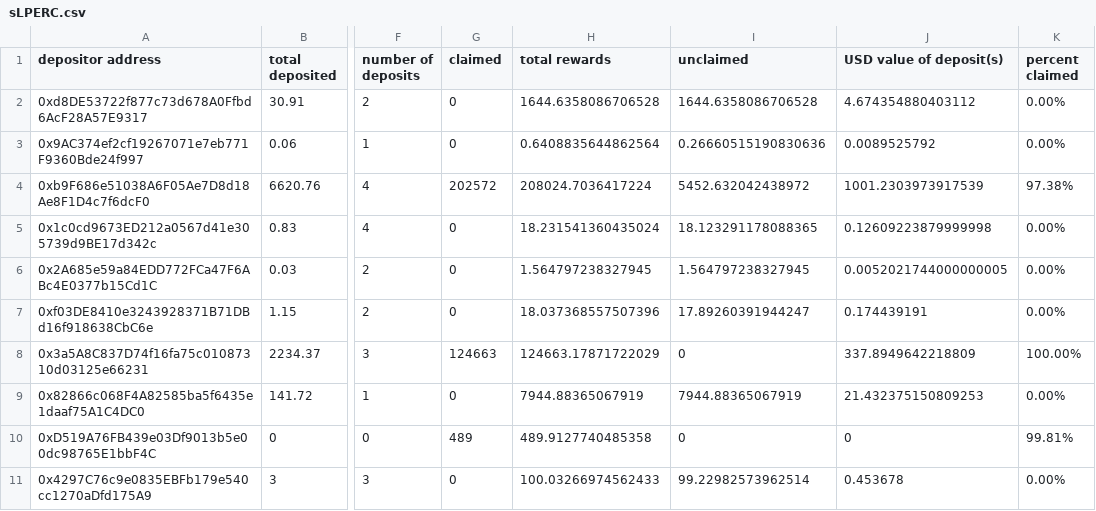
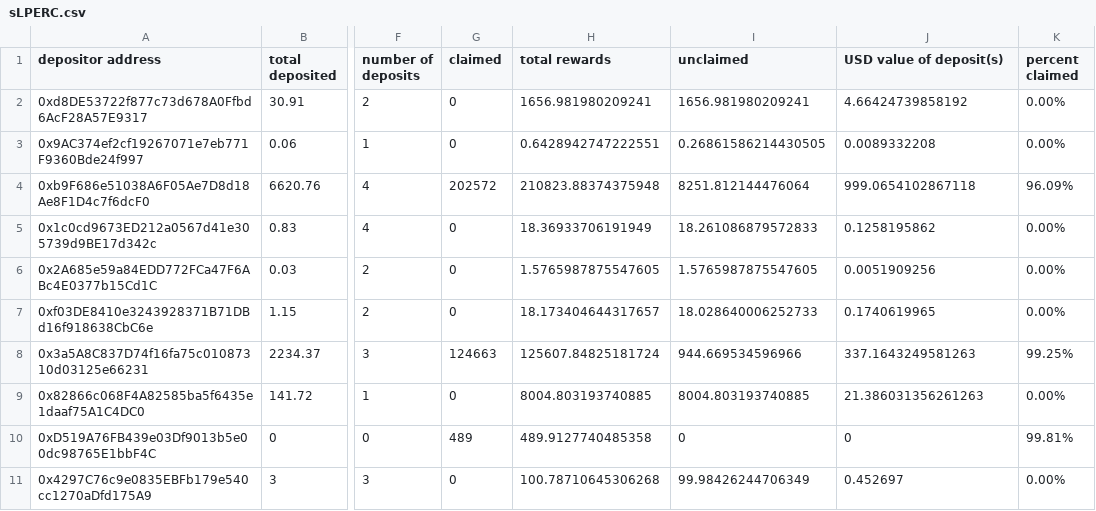
Before and after one commit to Periondao/staker-analysis, a CSV file: sheets/sLPERC.csv, drawn as a sheet; only a part is shown, gaps mark what is left out; the diff covers the shown part only; the diff names each change by its address in the sheet, - before the commit and + after, or states it on an @@ line.

Commit message:
updated sheets

```diff
--- a/sheets/sLPERC.csv
+++ b/sheets/sLPERC.csv
-H2 (total rewards): 1644.6358086706528
+H2 (total rewards): 1656.981980209241
-I2 (unclaimed): 1644.6358086706528
+I2 (unclaimed): 1656.981980209241
-J2 (USD value of deposit(s)): 4.674354880403112
+J2 (USD value of deposit(s)): 4.66424739858192
-H3 (total rewards): 0.6408835644862564
+H3 (total rewards): 0.6428942747222551
-I3 (unclaimed): 0.26660515190830636
+I3 (unclaimed): 0.26861586214430505
-J3 (USD value of deposit(s)): 0.0089525792
+J3 (USD value of deposit(s)): 0.0089332208
-H4 (total rewards): 208024.7036417224
+H4 (total rewards): 210823.88374375948
-I4 (unclaimed): 5452.632042438972
+I4 (unclaimed): 8251.812144476064
-J4 (USD value of deposit(s)): 1001.2303973917539
+J4 (USD value of deposit(s)): 999.0654102867118
-K4 (percent claimed): 97.38%
+K4 (percent claimed): 96.09%
-H5 (total rewards): 18.231541360435024
+H5 (total rewards): 18.36933706191949
-I5 (unclaimed): 18.123291178088365
+I5 (unclaimed): 18.261086879572833
-J5 (USD value of deposit(s)): 0.12609223879999998
+J5 (USD value of deposit(s)): 0.1258195862
-H6 (total rewards): 1.564797238327945
+H6 (total rewards): 1.5765987875547605
-I6 (unclaimed): 1.564797238327945
+I6 (unclaimed): 1.5765987875547605
-J6 (USD value of deposit(s)): 0.0052021744000000005
+J6 (USD value of deposit(s)): 0.0051909256
-H7 (total rewards): 18.037368557507396
+H7 (total rewards): 18.173404644317657
-I7 (unclaimed): 17.89260391944247
+I7 (unclaimed): 18.028640006252733
-J7 (USD value of deposit(s)): 0.174439191
+J7 (USD value of deposit(s)): 0.1740619965
-H8 (total rewards): 124663.17871722029
+H8 (total rewards): 125607.84825181724
-I8 (unclaimed): 0
+I8 (unclaimed): 944.669534596966
-J8 (USD value of deposit(s)): 337.8949642218809
+J8 (USD value of deposit(s)): 337.1643249581263
-K8 (percent claimed): 100.00%
+K8 (percent claimed): 99.25%
-H9 (total rewards): 7944.88365067919
+H9 (total rewards): 8004.803193740885
-I9 (unclaimed): 7944.88365067919
+I9 (unclaimed): 8004.803193740885
-J9 (USD value of deposit(s)): 21.432375150809253
+J9 (USD value of deposit(s)): 21.386031356261263
-H11 (total rewards): 100.03266974562433
+H11 (total rewards): 100.78710645306268
-I11 (unclaimed): 99.22982573962514
+I11 (unclaimed): 99.98426244706349
-J11 (USD value of deposit(s)): 0.453678
+J11 (USD value of deposit(s)): 0.452697
```
Also changed, not shown: 37 edited cells elsewhere in this file, sheets/sPERC.csv.
